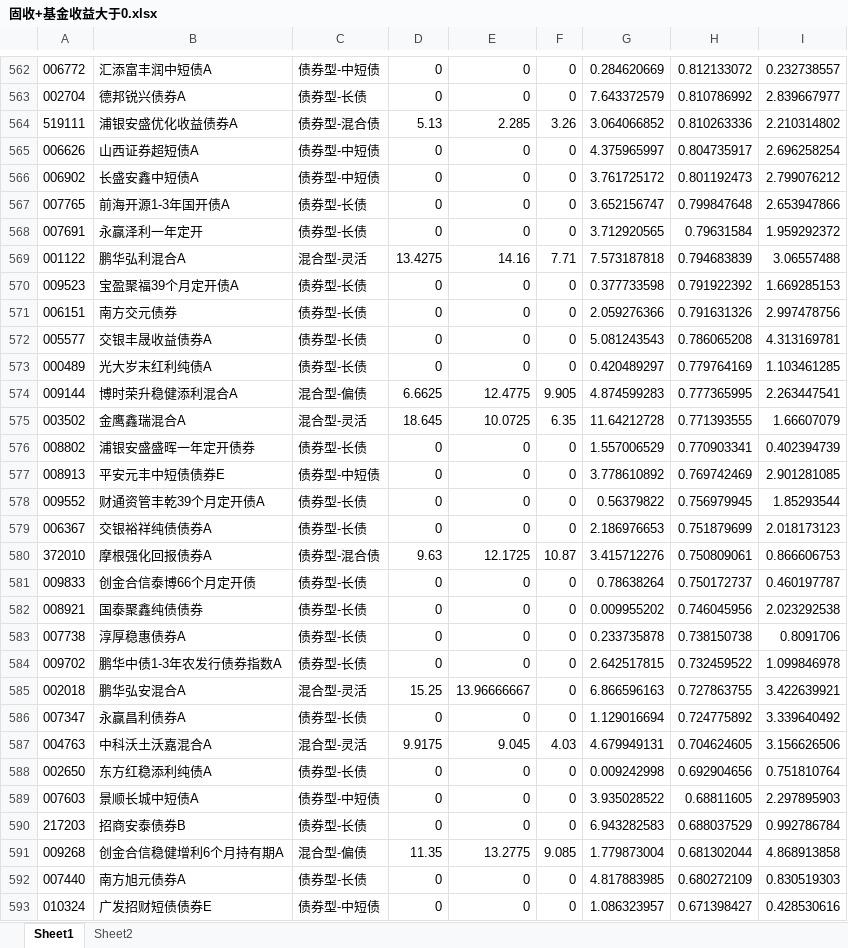
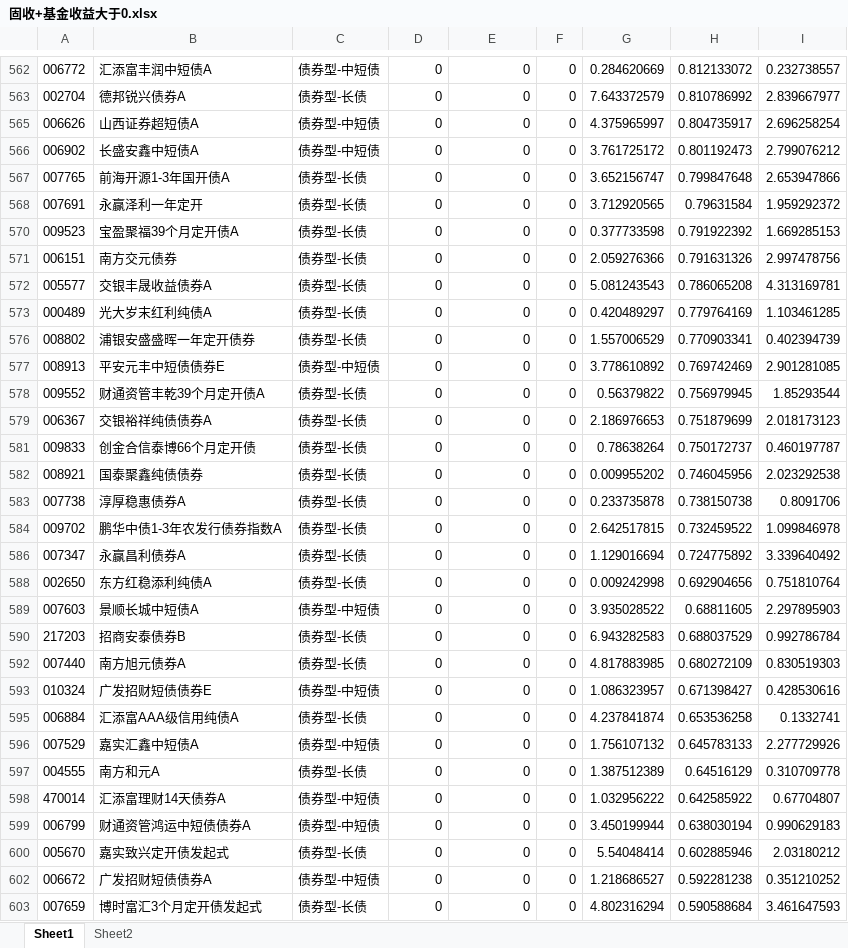
Before and after one commit to drifterzy/stock, an Excel workbook: data/固收/固收+基金收益大于0.xlsx, sheet Sheet1, drawn as a sheet; only a part is shown, gaps mark what is left out; the shorter side is filled out with more unchanged rows; values as stored, in another font and other column widths than the file's, no borders; the diff covers the shown part only; the diff names each change by its address in the sheet, - before the commit and + after, or states it on an @@ line.

```diff
--- a/data/固收/固收+基金收益大于0.xlsx (sheet Sheet1)
+++ b/data/固收/固收+基金收益大于0.xlsx (sheet Sheet1)
@@ row 564 hidden: 519111 | 浦银安盛优化收益债券A | 债券型-混合债 | 5.13 | 2.285 | 3.26 | 3.064066852 | 0.810263336 | 2.210314802 @@
@@ row 569 hidden: 001122 | 鹏华弘利混合A | 混合型-灵活 | 13.4275 | 14.16 | 7.71 | 7.573187818 | 0.794683839 | 3.06557488 @@
@@ row 574 hidden: 009144 | 博时荣升稳健添利混合A | 混合型-偏债 | 6.6625 | 12.4775 | 9.905 | 4.874599283 | 0.777365995 | 2.263447541 @@
@@ row 575 hidden: 003502 | 金鹰鑫瑞混合A | 混合型-灵活 | 18.645 | 10.0725 | 6.35 | 11.64212728 | 0.771393555 | 1.66607079 @@
@@ row 580 hidden: 372010 | 摩根强化回报债券A | 债券型-混合债 | 9.63 | 12.1725 | 10.87 | 3.415712276 | 0.750809061 | 0.866606753 @@
@@ row 585 hidden: 002018 | 鹏华弘安混合A | 混合型-灵活 | 15.25 | 13.96666667 | 0 | 6.866596163 | 0.727863755 | 3.422639921 @@
@@ row 587 hidden: 004763 | 中科沃土沃嘉混合A | 混合型-灵活 | 9.9175 | 9.045 | 4.03 | 4.679949131 | 0.704624605 | 3.156626506 @@
@@ row 591 hidden: 009268 | 创金合信稳健增利6个月持有期A | 混合型-偏债 | 11.35 | 13.2775 | 9.085 | 1.779873004 | 0.681302044 | 4.868913858 @@
```
Also changed, not shown: 77 hidden or unhidden rows elsewhere in this sheet, sheet Sheet2, data/不同类型基金/指数型-股票.xlsx, 16 other files.
